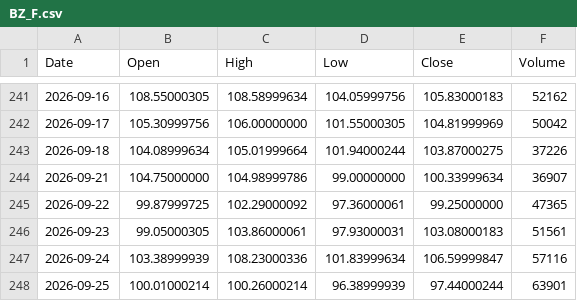
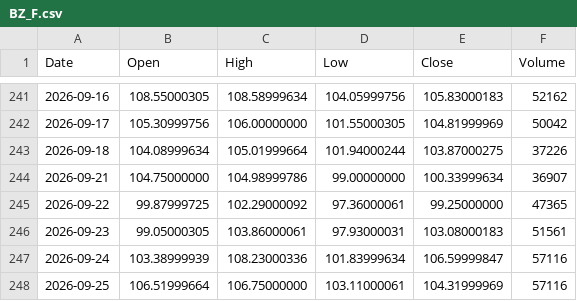
Before and after one commit to originaonxi/nse-value-lens, a CSV file: data/global_prices/BZ_F.csv, drawn as a sheet; only a part is shown, gaps mark what is left out.

```diff
--- a/data/global_prices/BZ_F.csv
+++ b/data/global_prices/BZ_F.csv
@@ -247,2 +247,2 @@ Date,Open,High,Low,Close,Volume
 2026-09-24,103.38999939,108.23000336,101.83999634,106.59999847,57116
-2026-09-25,100.01000214,100.26000214,96.38999939,97.44000244,63901
+2026-09-25,106.51999664,106.75000000,103.11000061,104.31999969,57116
```
Also changed, not shown: data/global_prices/CC_F.csv, data/global_prices/HG_F.csv, 11 other files.
